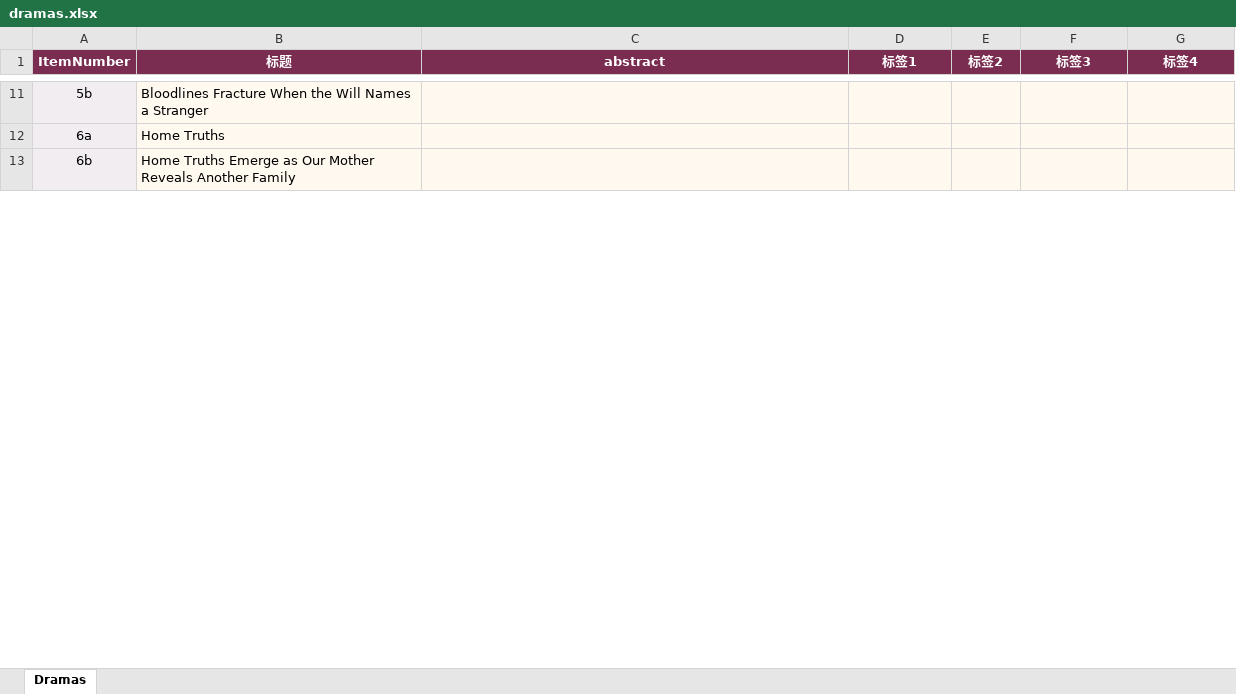
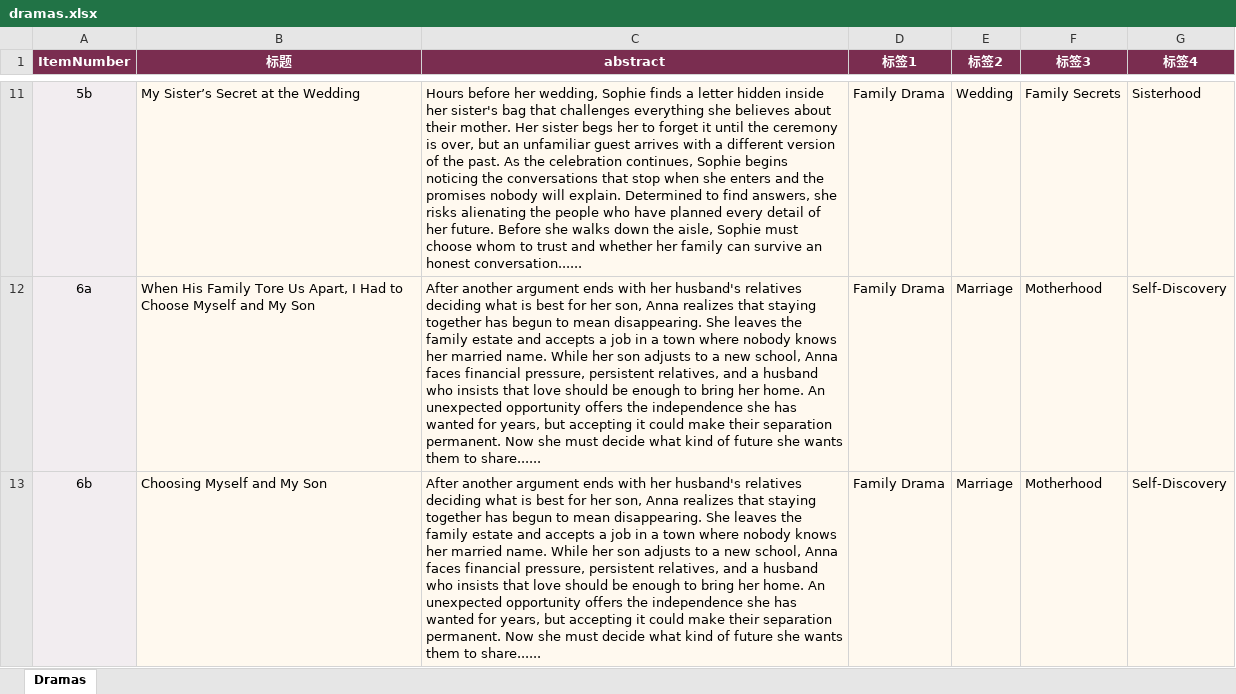
Before and after one commit to Kyle-Youkai/Dramify, an Excel workbook: content/dramas.xlsx, sheet Dramas, drawn as a sheet; only a part is shown, gaps mark what is left out; values as stored, in another font and other column widths than the file's, no borders; table styles not drawn; the diff covers the shown part only; the diff names each change by its address in the sheet, - before the commit and + after, or states it on an @@ line.

```diff
--- a/content/dramas.xlsx (sheet Dramas)
+++ b/content/dramas.xlsx (sheet Dramas)
-B11 (标题): Bloodlines Fracture When the Will Names a Stranger
+B11 (标题): My Sister’s Secret at the Wedding
-C11 (abstract): (empty)
+C11 (abstract): Hours before her wedding, Sophie finds a letter hidden inside her sister's bag that challenges everything she believes about their mother. Her sister begs her to forget it until the ceremony is over, but an unfamiliar guest arrives with a different version of the past. As the celebration continues, Sophie begins noticing the conversations that stop when she enters and the promises nobody will explain. Determined to find answers, she risks alienating the people who have planned every detail of her future. Before she walks down the aisle, Sophie must choose whom to trust and whether her family can survive an honest conversation......
-D11:D13 (标签1): (empty)
+D11:D13 (标签1): Family Drama
-E11 (标签2): (empty)
+E11 (标签2): Wedding
-F11 (标签3): (empty)
+F11 (标签3): Family Secrets
-G11 (标签4): (empty)
+G11 (标签4): Sisterhood
-B12 (标题): Home Truths
+B12 (标题): When His Family Tore Us Apart, I Had to Choose Myself and My Son
-C12:C13 (abstract): (empty)
+C12:C13 (abstract): After another argument ends with her husband's relatives deciding what is best for her son, Anna realizes that staying together has begun to mean disappearing. She leaves the family estate and accepts a job in a town where nobody knows her married name. While her son adjusts to a new school, Anna faces financial pressure, persistent relatives, and a husband who insists that love should be enough to bring her home. An unexpected opportunity offers the independence she has wanted for years, but accepting it could make their separation permanent. Now she must decide what kind of future she wants them to share......
-E12:E13 (标签2): (empty)
+E12:E13 (标签2): Marriage
-F12:F13 (标签3): (empty)
+F12:F13 (标签3): Motherhood
-G12:G13 (标签4): (empty)
+G12:G13 (标签4): Self-Discovery
-B13 (标题): Home Truths Emerge as Our Mother Reveals Another Family
+B13 (标题): Choosing Myself and My Son
```
Also changed, not shown: 174 edited cells elsewhere in this sheet.
